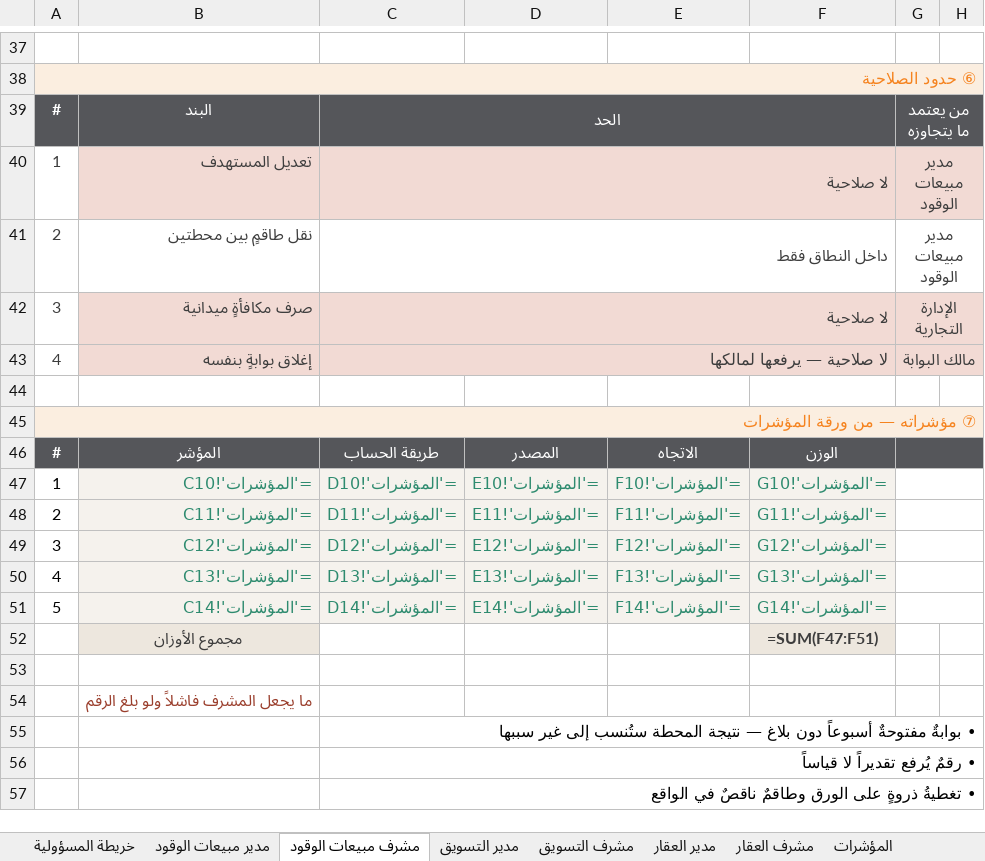
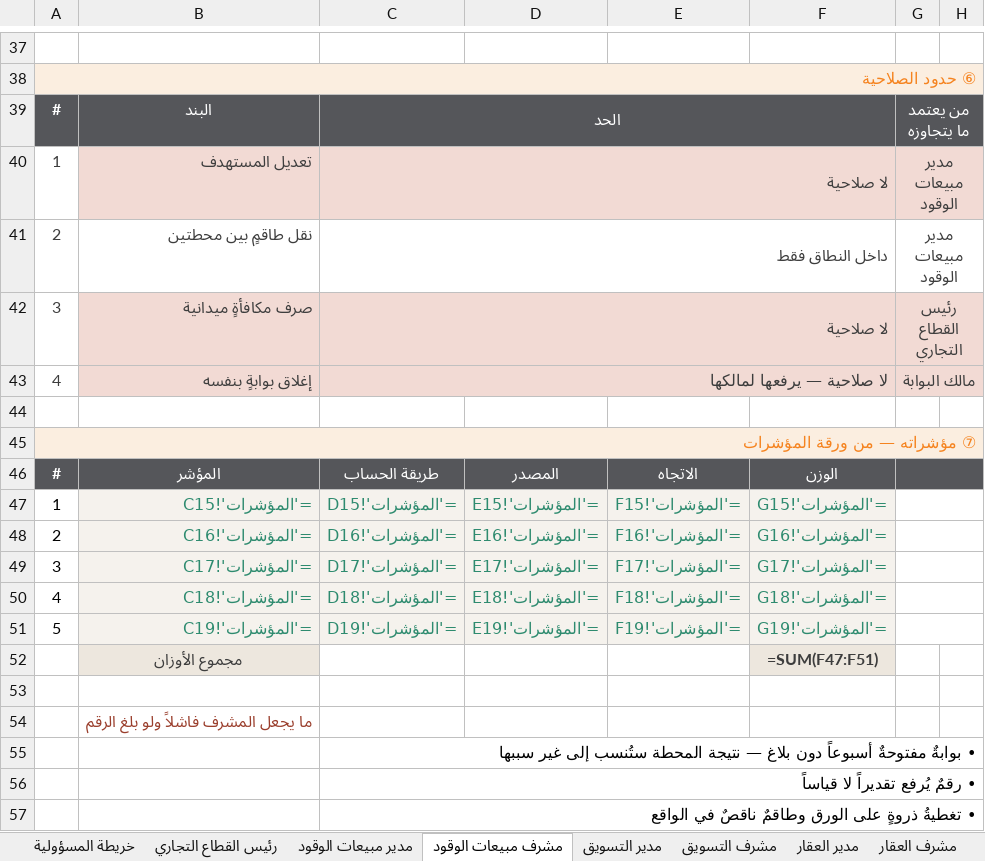
Before and after one commit to darbstations/khadija, an Excel workbook: docs/الأوصاف-الوظيفية.xlsx, sheet مشرف مبيعات الوقود, drawn as a sheet; only a part is shown, gaps mark what is left out; values as stored, in another font and other column widths than the file's, no borders; formulas without a stored value are shown as written; conditional formats not drawn; the diff names each change by its address in the sheet, - before the commit and + after, or states it on an @@ line.

```diff
--- a/docs/الأوصاف-الوظيفية.xlsx (sheet مشرف مبيعات الوقود)
+++ b/docs/الأوصاف-الوظيفية.xlsx (sheet مشرف مبيعات الوقود)
+sheet tab: رئيس القطاع التجاري
-G42: الإدارة التجارية
+G42: رئيس القطاع التجاري
-B47: ='المؤشرات'!C10
+B47: ='المؤشرات'!C15
-C47: ='المؤشرات'!D10
+C47: ='المؤشرات'!D15
-D47: ='المؤشرات'!E10
+D47: ='المؤشرات'!E15
-E47: ='المؤشرات'!F10
+E47: ='المؤشرات'!F15
-F47: ='المؤشرات'!G10
+F47: ='المؤشرات'!G15
-B48: ='المؤشرات'!C11
+B48: ='المؤشرات'!C16
-C48: ='المؤشرات'!D11
+C48: ='المؤشرات'!D16
-D48: ='المؤشرات'!E11
+D48: ='المؤشرات'!E16
-E48: ='المؤشرات'!F11
+E48: ='المؤشرات'!F16
-F48: ='المؤشرات'!G11
+F48: ='المؤشرات'!G16
-B49: ='المؤشرات'!C12
+B49: ='المؤشرات'!C17
-C49: ='المؤشرات'!D12
+C49: ='المؤشرات'!D17
-D49: ='المؤشرات'!E12
+D49: ='المؤشرات'!E17
-E49: ='المؤشرات'!F12
+E49: ='المؤشرات'!F17
-F49: ='المؤشرات'!G12
+F49: ='المؤشرات'!G17
-B50: ='المؤشرات'!C13
+B50: ='المؤشرات'!C18
-C50: ='المؤشرات'!D13
+C50: ='المؤشرات'!D18
-D50: ='المؤشرات'!E13
+D50: ='المؤشرات'!E18
-E50: ='المؤشرات'!F13
+E50: ='المؤشرات'!F18
-F50: ='المؤشرات'!G13
+F50: ='المؤشرات'!G18
-B51: ='المؤشرات'!C14
+B51: ='المؤشرات'!C19
-C51: ='المؤشرات'!D14
+C51: ='المؤشرات'!D19
-D51: ='المؤشرات'!E14
+D51: ='المؤشرات'!E19
-E51: ='المؤشرات'!F14
+E51: ='المؤشرات'!F19
-F51: ='المؤشرات'!G14
+F51: ='المؤشرات'!G19
```
Also changed, not shown: sheet المؤشرات, sheet خريطة المسؤولية, sheet مدير مبيعات الوقود, sheet مدير التسويق, sheet مدير العقار, sheet مشرف التسويق, 1 more sheet, 3 other files.
